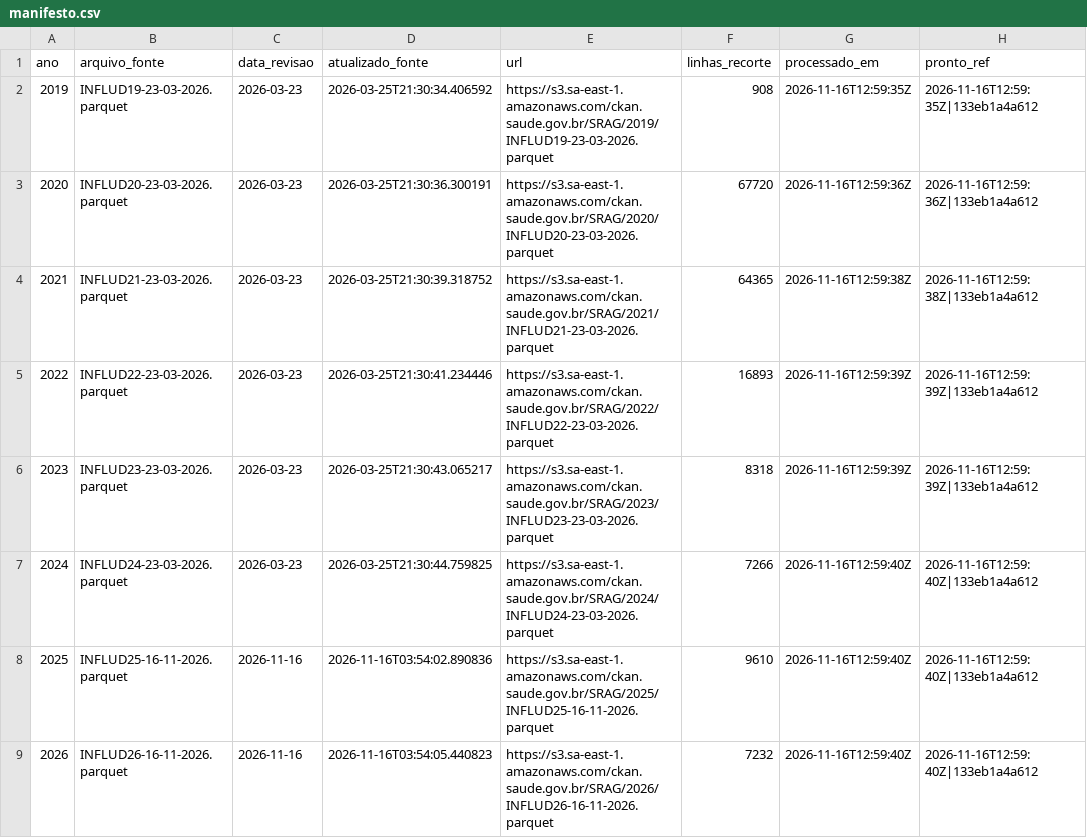
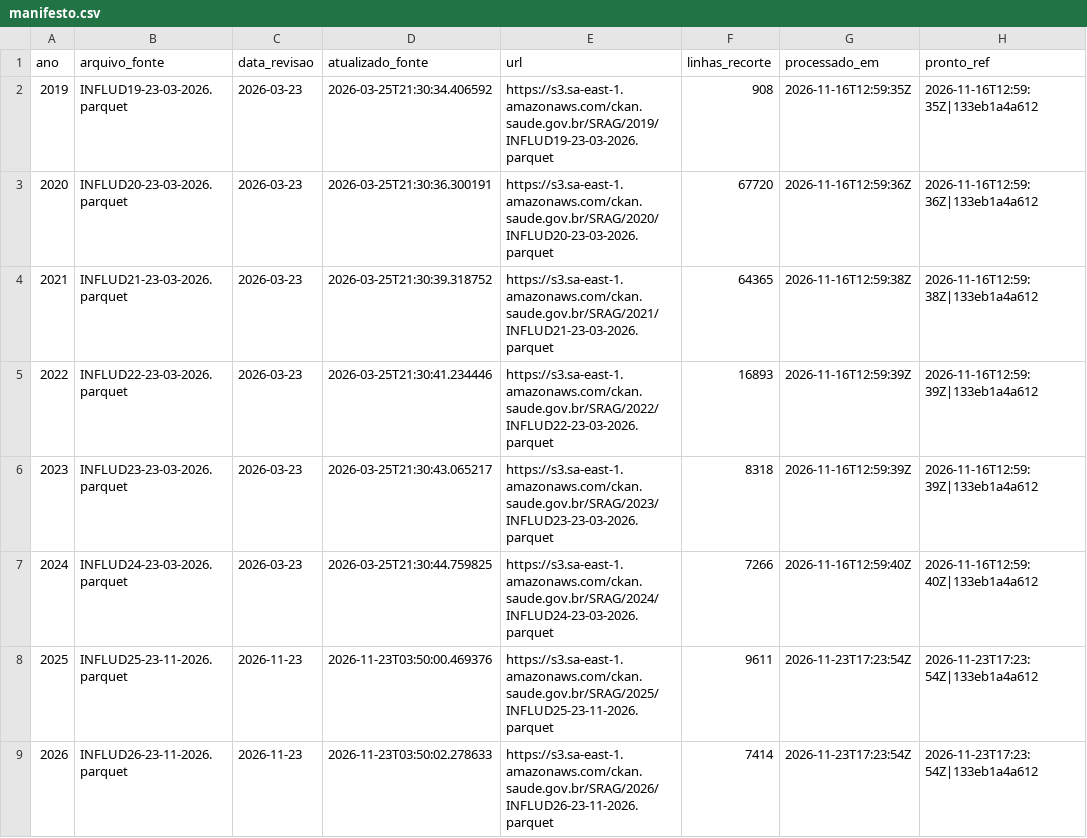
Before and after one commit to FEHALTENBURG1/SRAG_MRJ, a CSV file: srag_historico_mrj/historico/manifesto.csv, drawn as a sheet.

```diff
--- a/srag_historico_mrj/historico/manifesto.csv
+++ b/srag_historico_mrj/historico/manifesto.csv
@@ -7,3 +7,3 @@
 2024,"INFLUD24-23-03-2026.parquet","2026-03-23","2026-03-25T21:30:44.759825","https://s3.sa-east-1.amazonaws.com/ckan.saude.gov.br/SRAG/2024/INFLUD24-23-03-2026.parquet",7266,"2026-11-16T12:59:40Z","2026-11-16T12:59:40Z|133eb1a4a612"
-2025,"INFLUD25-16-11-2026.parquet","2026-11-16","2026-11-16T03:54:02.890836","https://s3.sa-east-1.amazonaws.com/ckan.saude.gov.br/SRAG/2025/INFLUD25-16-11-2026.parquet",9610,"2026-11-16T12:59:40Z","2026-11-16T12:59:40Z|133eb1a4a612"
-2026,"INFLUD26-16-11-2026.parquet","2026-11-16","2026-11-16T03:54:05.440823","https://s3.sa-east-1.amazonaws.com/ckan.saude.gov.br/SRAG/2026/INFLUD26-16-11-2026.parquet",7232,"2026-11-16T12:59:40Z","2026-11-16T12:59:40Z|133eb1a4a612"
+2025,"INFLUD25-23-11-2026.parquet","2026-11-23","2026-11-23T03:50:00.469376","https://s3.sa-east-1.amazonaws.com/ckan.saude.gov.br/SRAG/2025/INFLUD25-23-11-2026.parquet",9611,"2026-11-23T17:23:54Z","2026-11-23T17:23:54Z|133eb1a4a612"
+2026,"INFLUD26-23-11-2026.parquet","2026-11-23","2026-11-23T03:50:02.278633","https://s3.sa-east-1.amazonaws.com/ckan.saude.gov.br/SRAG/2026/INFLUD26-23-11-2026.parquet",7414,"2026-11-23T17:23:54Z","2026-11-23T17:23:54Z|133eb1a4a612"
```
Also changed, not shown: srag_historico_mrj/historico/serie_semanal.csv, 4 other files.
